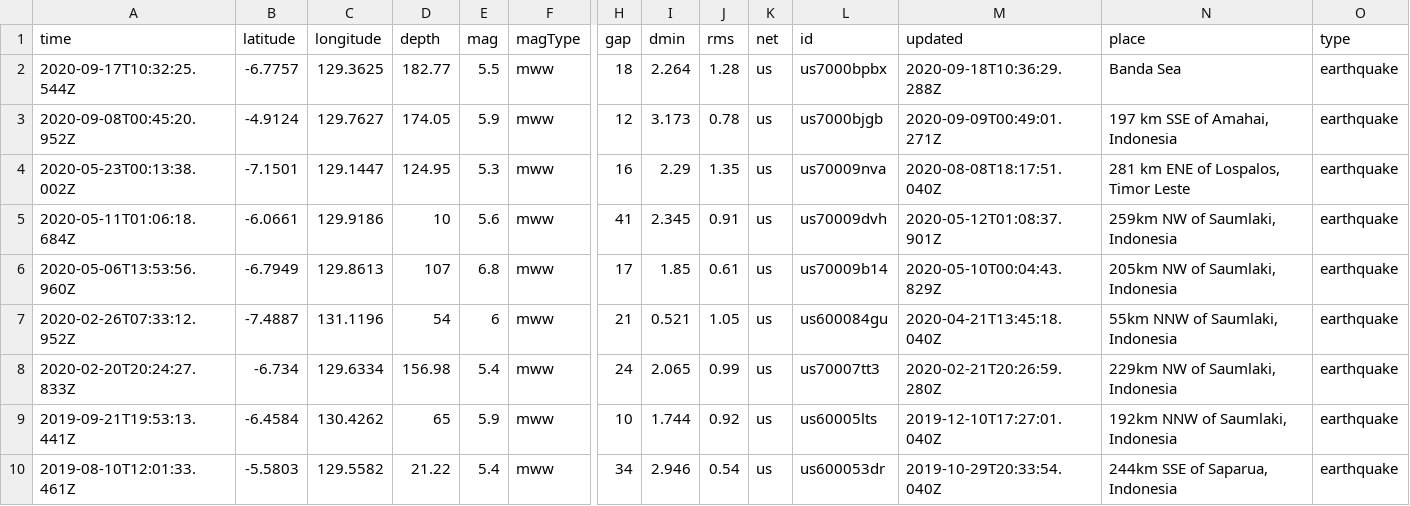
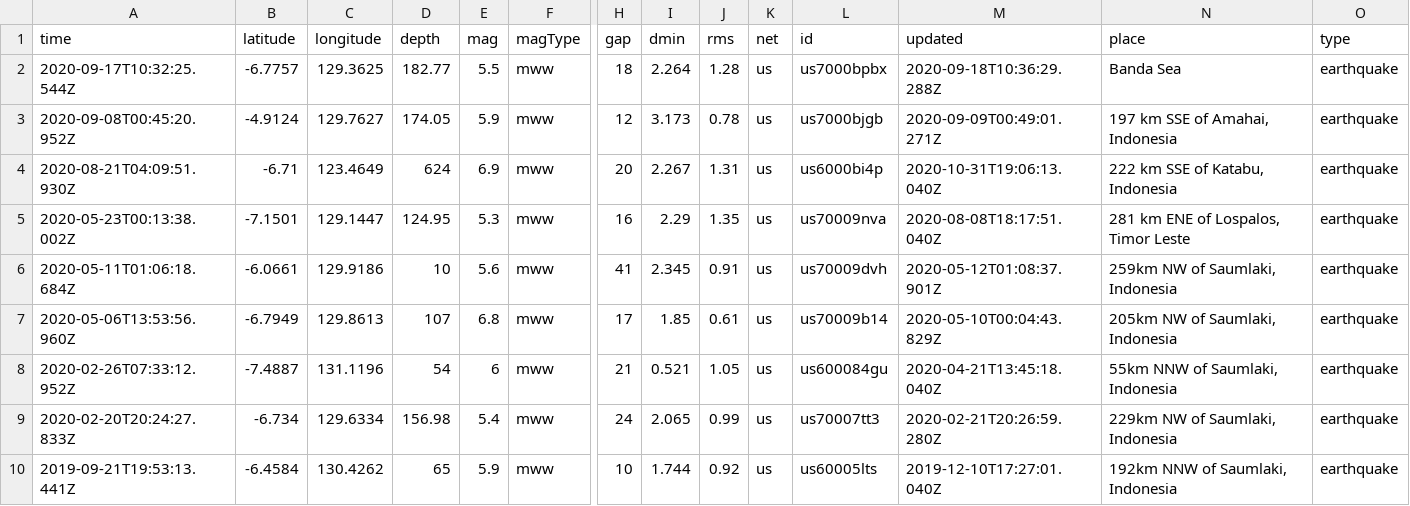
Before and after one commit to treviallen/manuscripts, a CSV file: 2019/nac_attenuation/20201008_merged_events.csv, drawn as a sheet; only a part is shown, gaps mark what is left out; the shorter side is filled out with more unchanged rows; rows hold the shown columns only; the diff names each change by its address in the sheet, - before the commit and + after, or states it on an @@ line.

```diff
--- a/2019/nac_attenuation/20201008_merged_events.csv
+++ b/2019/nac_attenuation/20201008_merged_events.csv
+row 4: 2020-08-21T04:09:51.930Z | -6.71 | 123.4649 | 624 | 6.9 | mww | 20 | 2.267 | 1.31 | us | us6000bi4p | 2020-10-31T19:06:13.040Z | 222 km SSE of Katabu, Indonesia | earthquake
```
Also changed, not shown: 2019/nac_attenuation/ncc_gmm_coeffs.BS.csv, 8 other files.
